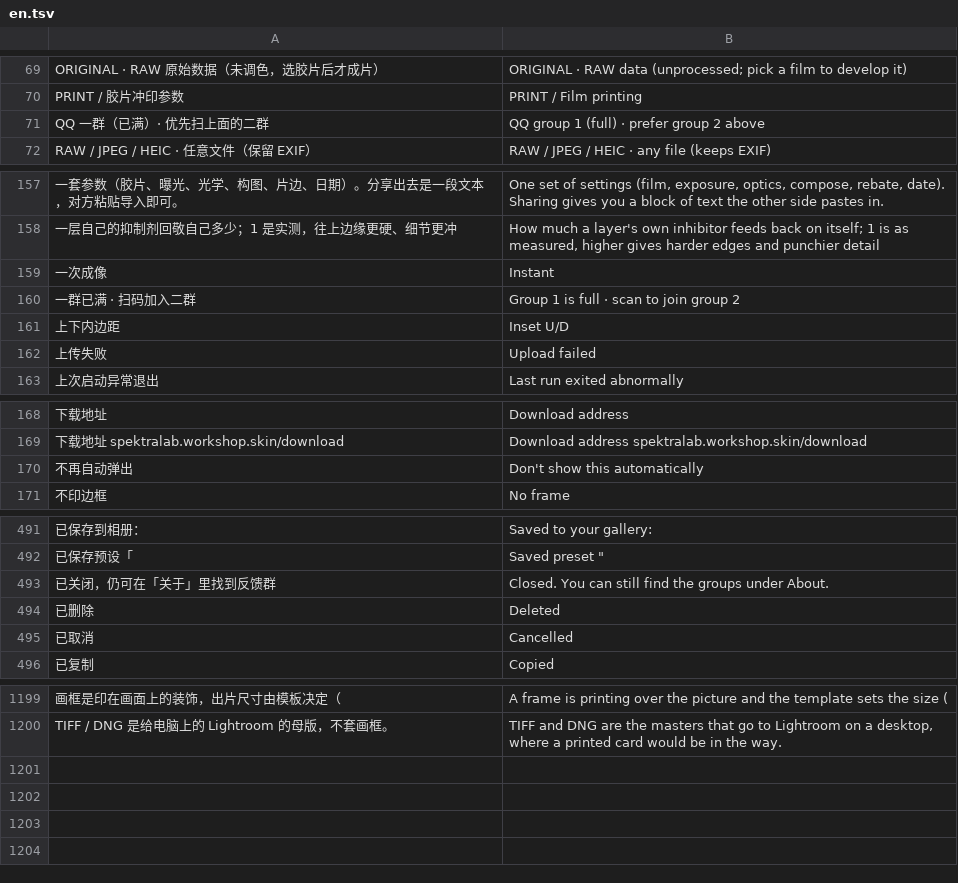
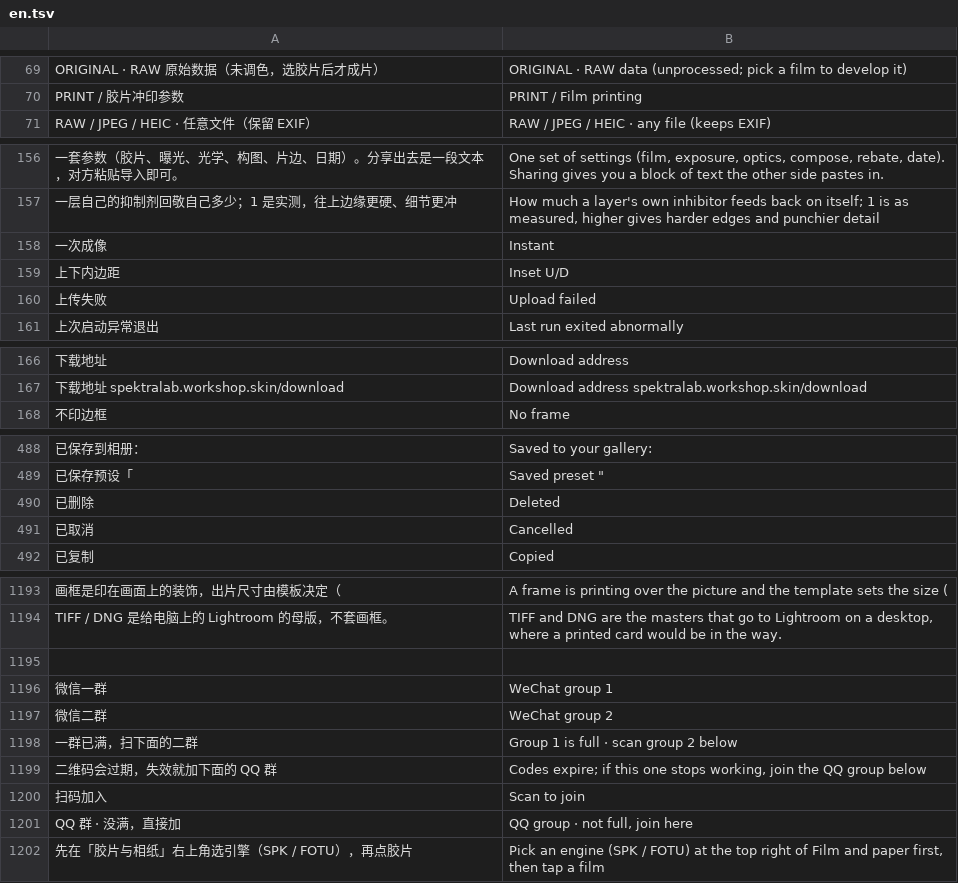
Before and after one commit to SAINTTaiYi/SpektraLab-Android, a TSV file: tools/i18n/en.tsv, drawn as a sheet; only a part is shown, gaps mark what is left out; removed rows and columns are numbered as before the commit, all else as after; the diff covers the shown part only; the diff names each change by its address in the sheet, - before the commit and + after, or states it on an @@ line.

Commit message:
fix(1.7.3b): the feedback card says what the rooms actually are, and every update shows it once
- 维修二群 -> 微信二群 (it is a WeChat group, and the word was simply wrong);
- the QQ group is not full -- the line saying 「QQ 一群（已满）· 优先扫上面的二群」
  sent people away from the one door that always works;
- the first code is 微信一群 and it is full, so the card now says so and points
  at the second;
- 「不再自动弹出」 is gone: the card is shown once per build unconditionally,
  and the stored mute is deliberately ignored (an old build's answer must not
  silence the update after it). PROMO_MUTED kept but unread.
- i18n: six new strings + the engine-hint toast from 1.7.2y, obsolete ones
  dropped; audit cjk strings 1425 untranslated 0.

```diff
--- a/tools/i18n/en.tsv
+++ b/tools/i18n/en.tsv
-row 71: QQ 一群（已满）· 优先扫上面的二群 | QQ group 1 (full) · prefer group 2 above
-row 160: 一群已满 · 扫码加入二群 | Group 1 is full · scan to join group 2
-row 170: 不再自动弹出 | Don't show this automatically
-row 493: 已关闭，仍可在「关于」里找到反馈群 | Closed. You can still find the groups under About.
+row 1195: (empty)
+row 1196: 微信一群 | WeChat group 1
+row 1197: 微信二群 | WeChat group 2
+row 1198: 一群已满，扫下面的二群 | Group 1 is full · scan group 2 below
+row 1199: 二维码会过期，失效就加下面的 QQ 群 | Codes expire; if this one stops working, join the QQ group below
+row 1200: 扫码加入 | Scan to join
+row 1201: QQ 群 · 没满，直接加 | QQ group · not full, join here
+row 1202: 先在「胶片与相纸」右上角选引擎（SPK / FOTU），再点胶片 | Pick an engine (SPK / FOTU) at the top right of Film and paper first, then tap a film
```
Also changed, not shown: 2 removed rows elsewhere in this file, 2 other files.
